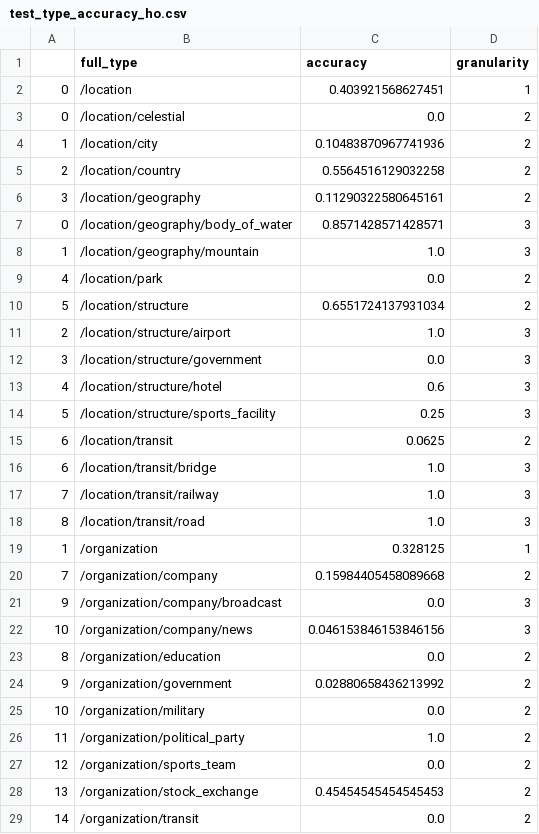
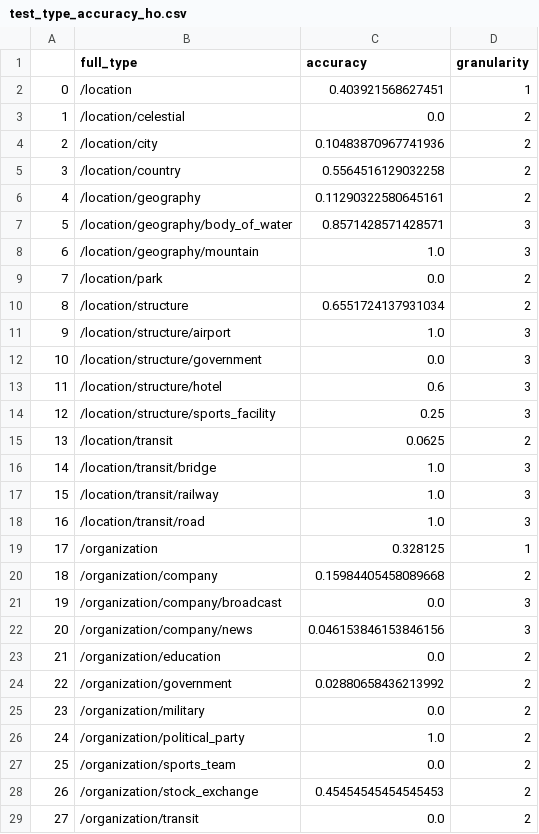
Before and after one commit to psaegert/nli-nec, a CSV file: results/roberta-large-mnli/test_type_accuracy_ho.csv, drawn as a sheet; only a part is shown; the diff covers the shown part only.

```diff
--- a/results/roberta-large-mnli/test_type_accuracy_ho.csv
+++ b/results/roberta-large-mnli/test_type_accuracy_ho.csv
@@ -2,28 +2,28 @@
 0,/location,0.403921568627451,1
-0,/location/celestial,0.0,2
-1,/location/city,0.10483870967741936,2
-2,/location/country,0.5564516129032258,2
-3,/location/geography,0.11290322580645161,2
-0,/location/geography/body_of_water,0.8571428571428571,3
-1,/location/geography/mountain,1.0,3
-4,/location/park,0.0,2
-5,/location/structure,0.6551724137931034,2
-2,/location/structure/airport,1.0,3
-3,/location/structure/government,0.0,3
-4,/location/structure/hotel,0.6,3
-5,/location/structure/sports_facility,0.25,3
-6,/location/transit,0.0625,2
-6,/location/transit/bridge,1.0,3
-7,/location/transit/railway,1.0,3
-8,/location/transit/road,1.0,3
-1,/organization,0.328125,1
-7,/organization/company,0.15984405458089668,2
-9,/organization/company/broadcast,0.0,3
-10,/organization/company/news,0.046153846153846156,3
-8,/organization/education,0.0,2
-9,/organization/government,0.02880658436213992,2
-10,/organization/military,0.0,2
-11,/organization/political_party,1.0,2
-12,/organization/sports_team,0.0,2
-13,/organization/stock_exchange,0.45454545454545453,2
-14,/organization/transit,0.0,2
+1,/location/celestial,0.0,2
+2,/location/city,0.10483870967741936,2
+3,/location/country,0.5564516129032258,2
+4,/location/geography,0.11290322580645161,2
+5,/location/geography/body_of_water,0.8571428571428571,3
+6,/location/geography/mountain,1.0,3
+7,/location/park,0.0,2
+8,/location/structure,0.6551724137931034,2
+9,/location/structure/airport,1.0,3
+10,/location/structure/government,0.0,3
+11,/location/structure/hotel,0.6,3
+12,/location/structure/sports_facility,0.25,3
+13,/location/transit,0.0625,2
+14,/location/transit/bridge,1.0,3
+15,/location/transit/railway,1.0,3
+16,/location/transit/road,1.0,3
+17,/organization,0.328125,1
+18,/organization/company,0.15984405458089668,2
+19,/organization/company/broadcast,0.0,3
+20,/organization/company/news,0.046153846153846156,3
+21,/organization/education,0.0,2
+22,/organization/government,0.02880658436213992,2
+23,/organization/military,0.0,2
+24,/organization/political_party,1.0,2
+25,/organization/sports_team,0.0,2
+26,/organization/stock_exchange,0.45454545454545453,2
+27,/organization/transit,0.0,2
```
Also changed, not shown: 39 edited cells elsewhere in this file, 5 other files.
